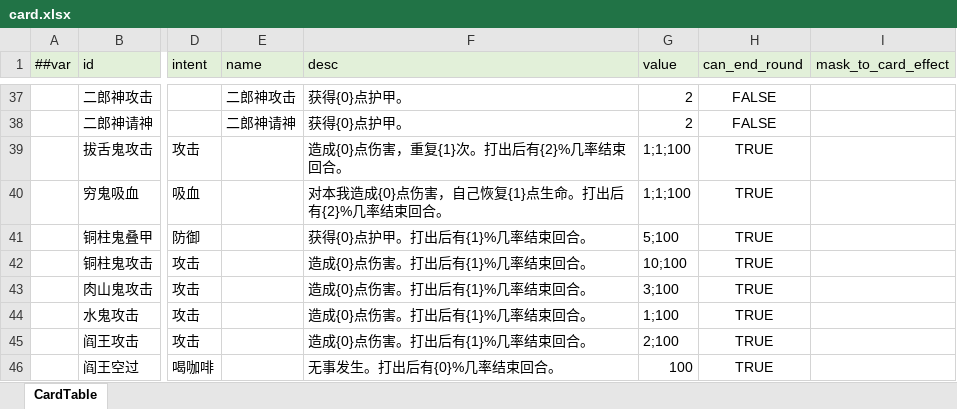
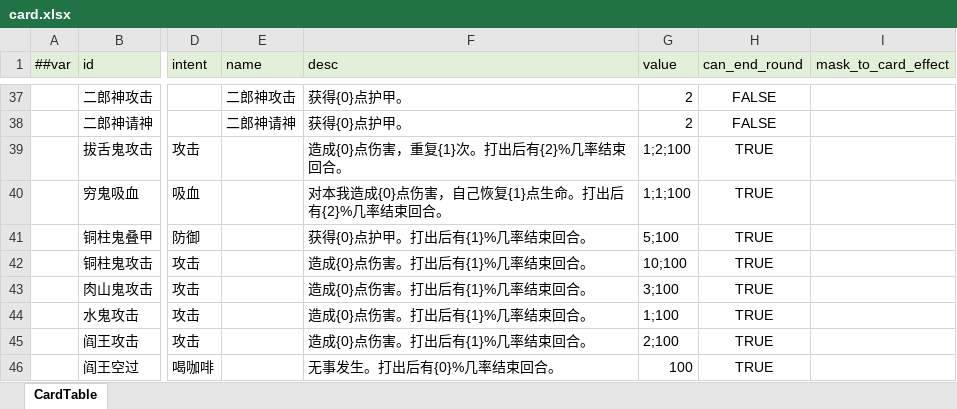
Before and after one commit to Unity-Devlop/GGJ2026, an Excel workbook: Configs/source/Datas/card.xlsx, sheet CardTable, drawn as a sheet; only a part is shown, gaps mark what is left out; values as stored, in another font and other column widths than the file's, no borders; the diff names each change by its address in the sheet, - before the commit and + after, or states it on an @@ line.

Commit message:
卡牌数值修改

```diff
--- a/Configs/source/Datas/card.xlsx (sheet CardTable)
+++ b/Configs/source/Datas/card.xlsx (sheet CardTable)
-G39 (value): 1;1;100
+G39 (value): 1;2;100
```
